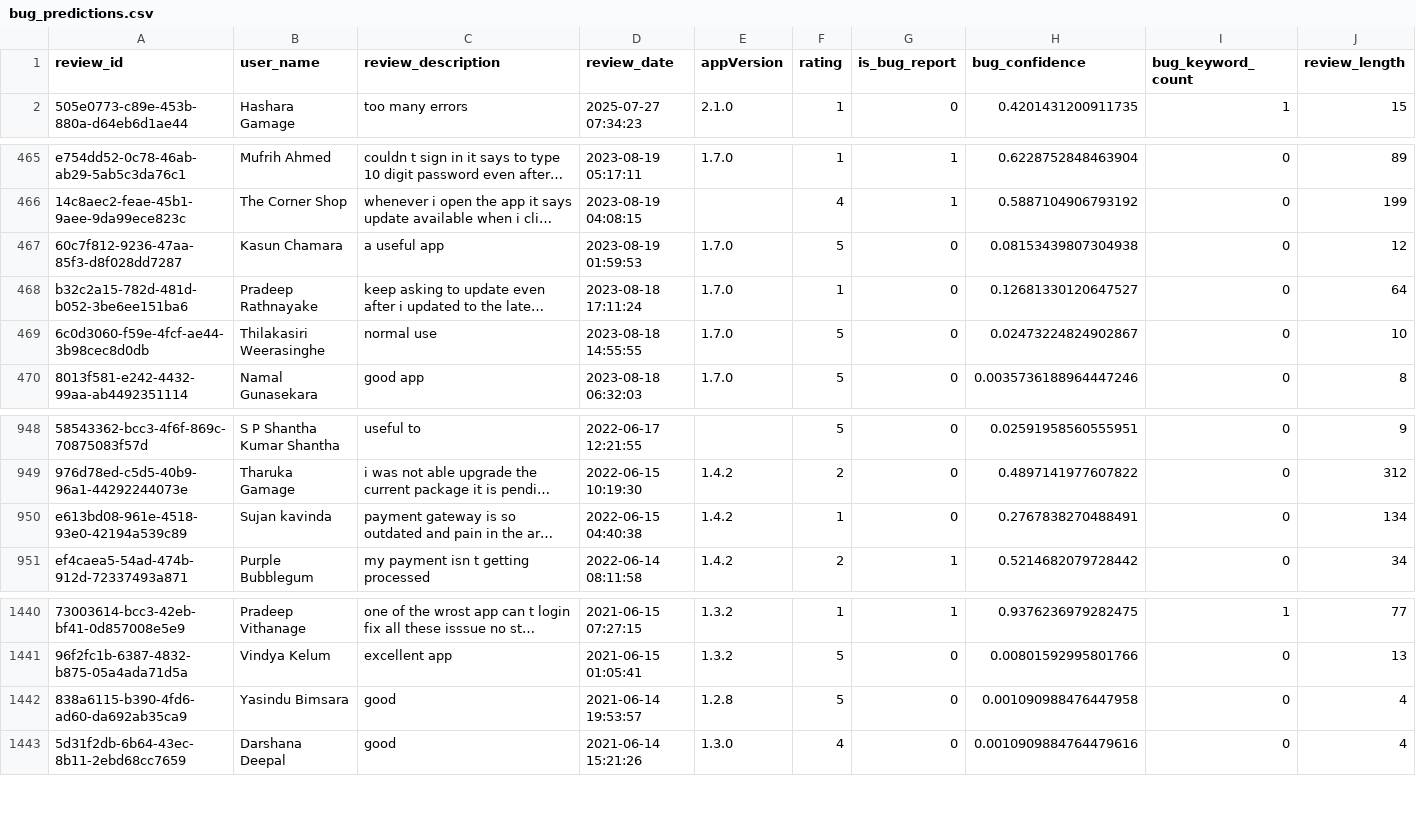
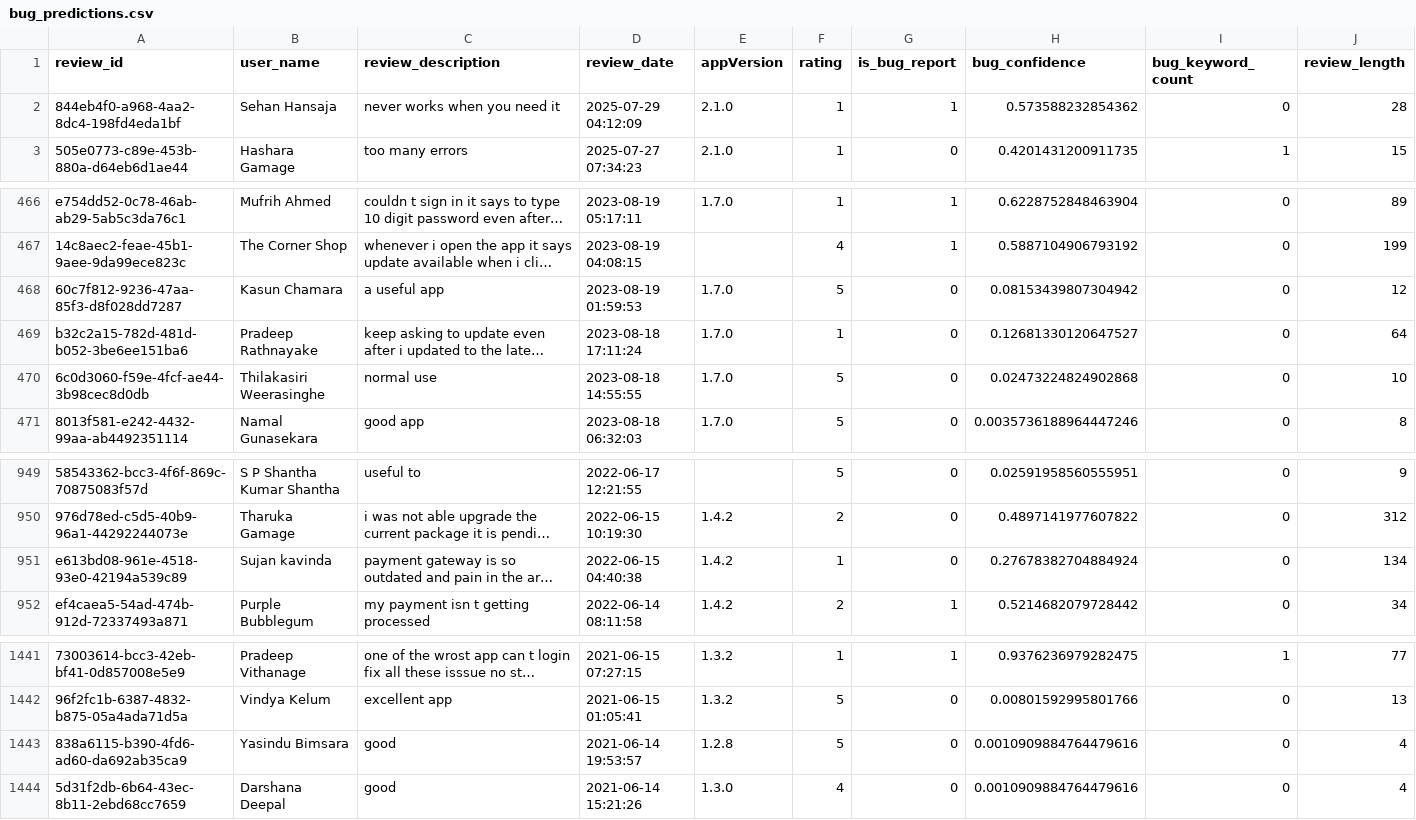
Before and after one commit to kaan84k/slt-bug-analytics-dashboard, a CSV file: data/bug_predictions.csv, drawn as a sheet; only a part is shown, gaps mark what is left out; long unchanged cells end in …; addresses are those after the commit; the diff names each change by its address in the sheet, - before the commit and + after, or states it on an @@ line.

```diff
--- a/data/bug_predictions.csv
+++ b/data/bug_predictions.csv
+row 2: 844eb4f0-a968-4aa2-8dc4-198fd4eda1bf | Sehan Hansaja | never works when you need it | 2025-07-29 04:12:09 | 2.1.0 | 1 | 1 | 0.573588232854362 | 0 | 28
-H468 (bug_confidence): 0.08153439807304938
+H468 (bug_confidence): 0.08153439807304942
-H470 (bug_confidence): 0.02473224824902867
+H470 (bug_confidence): 0.02473224824902868
-H951 (bug_confidence): 0.2767838270488491
+H951 (bug_confidence): 0.27678382704884924
-H1443 (bug_confidence): 0.001090988476447958
+H1443 (bug_confidence): 0.0010909884764479616
```
Also changed, not shown: data/categorized_bugs.csv, data/developer_bug_summaries.csv, 4 other files.
